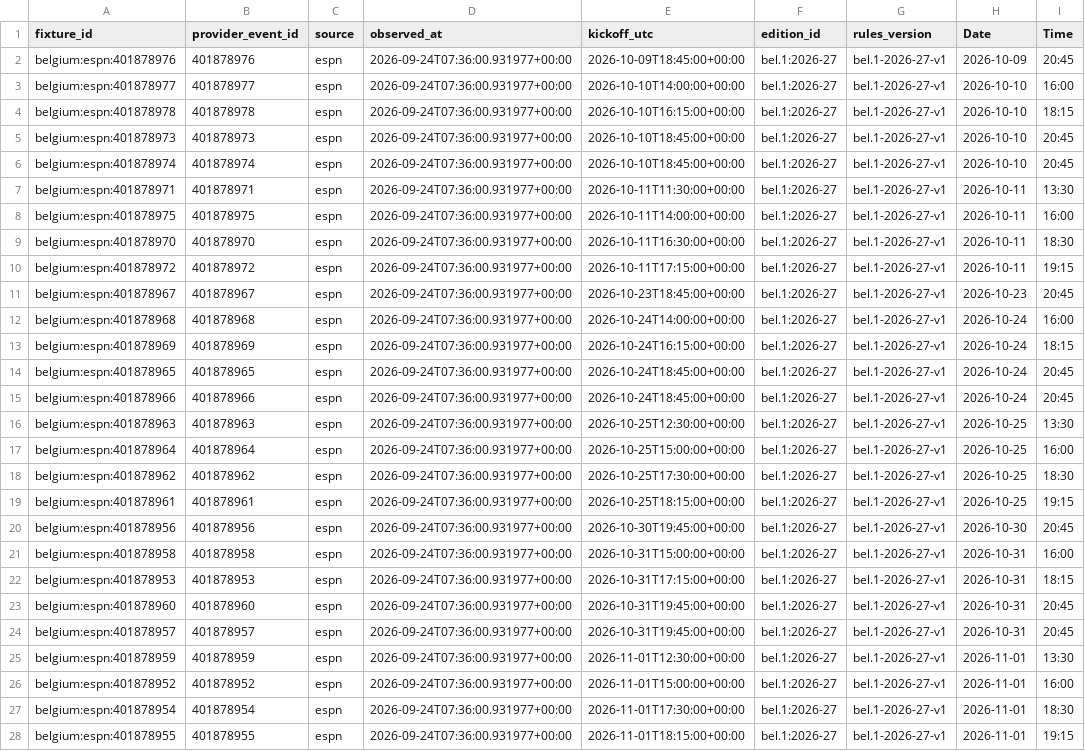
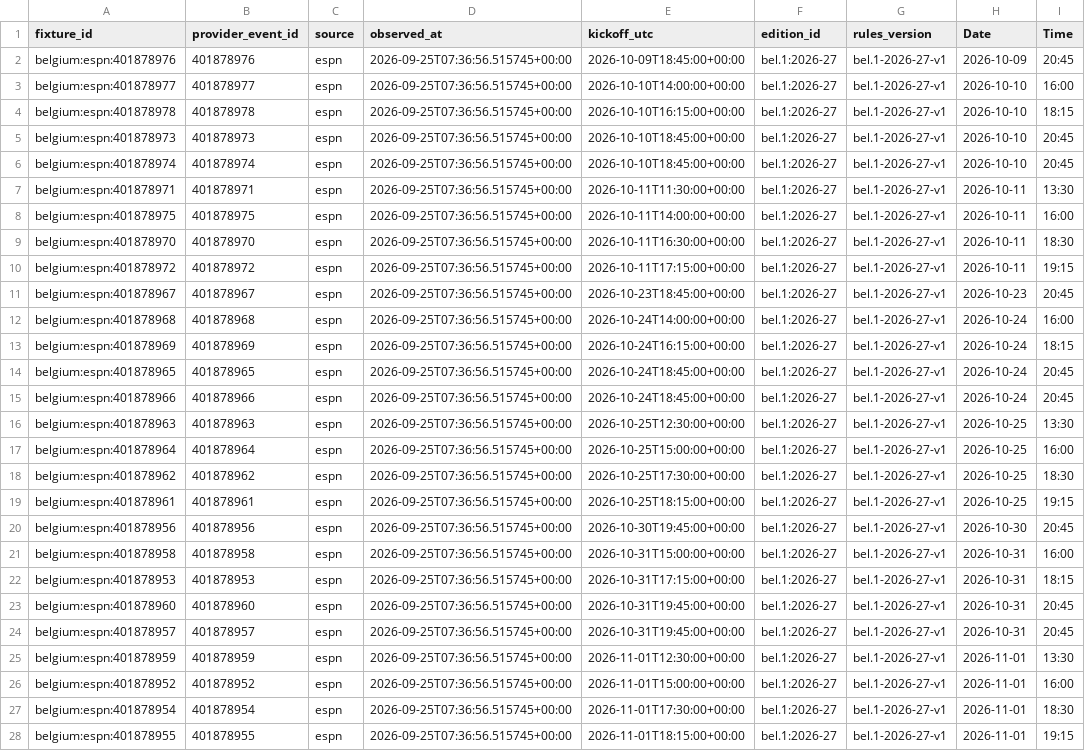
Before and after one commit to gmalbert/belgium-soccer, a CSV file: data_files/upcoming_fixtures.csv, drawn as a sheet; only a part is shown; the diff covers the shown part only; the diff names each change by its address in the sheet, - before the commit and + after, or states it on an @@ line.

```diff
--- a/data_files/upcoming_fixtures.csv
+++ b/data_files/upcoming_fixtures.csv
-D2:D28 (observed_at): 2026-09-24T07:36:00.931977+00:00
+D2:D28 (observed_at): 2026-09-25T07:36:56.515745+00:00
```
Also changed, not shown: 18 edited cells elsewhere in this file, data_files/poisson_metrics_history.csv, data_files/upcoming_predictions.csv, 9 other files.
